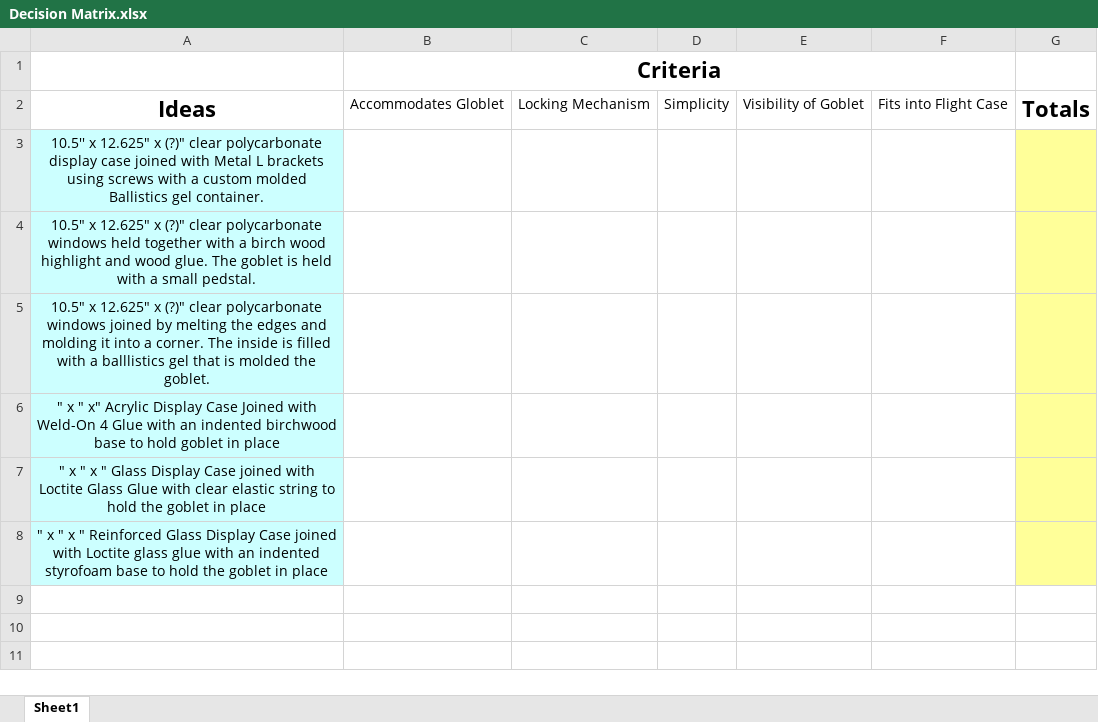
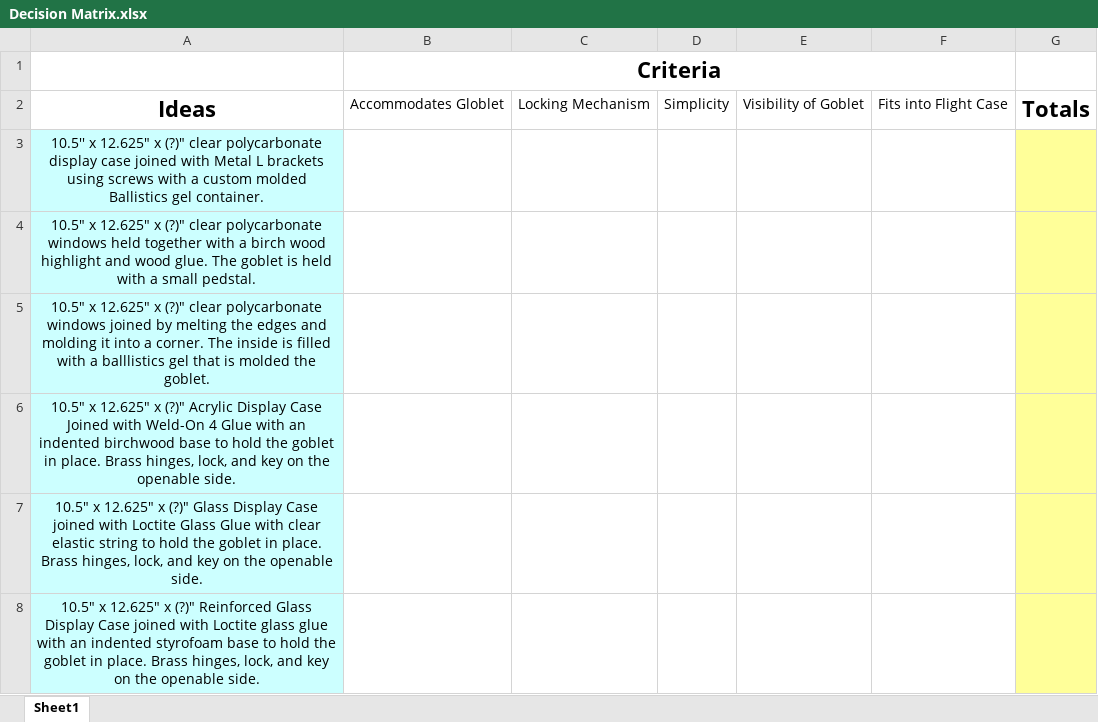
Before and after one commit to DivideHanBy3/Activity-9.3---Virtual-Design-Challenge, an Excel workbook: Decision Matrix.xlsx, sheet Sheet1, drawn as a sheet; values as stored, in another font and other column widths than the file's, no borders; the diff names each change by its address in the sheet, - before the commit and + after, or states it on an @@ line.

Commit message:
Update Decision Matrix.xlsx

```diff
--- a/Decision Matrix.xlsx (sheet Sheet1)
+++ b/Decision Matrix.xlsx (sheet Sheet1)
-A6: " x " x" Acrylic Display Case Joined with Weld-On 4 Glue with an indented birchwood base to hold goblet in place
+A6: 10.5" x 12.625" x (?)" Acrylic Display Case Joined with Weld-On 4 Glue with an indented birchwood base to hold the goblet in place. Brass hinges, lock, and key on the openable side.
-A7: " x " x " Glass Display Case joined with Loctite Glass Glue with clear elastic string to hold the goblet in place
+A7: 10.5" x 12.625" x (?)" Glass Display Case joined with Loctite Glass Glue with clear elastic string to hold the goblet in place. Brass hinges, lock, and key on the openable side.
-A8: " x " x " Reinforced Glass Display Case joined with Loctite glass glue with an indented styrofoam base to hold the goblet in place
+A8: 10.5" x 12.625" x (?)" Reinforced Glass Display Case joined with Loctite glass glue with an indented styrofoam base to hold the goblet in place. Brass hinges, lock, and key on the openable side.
```
